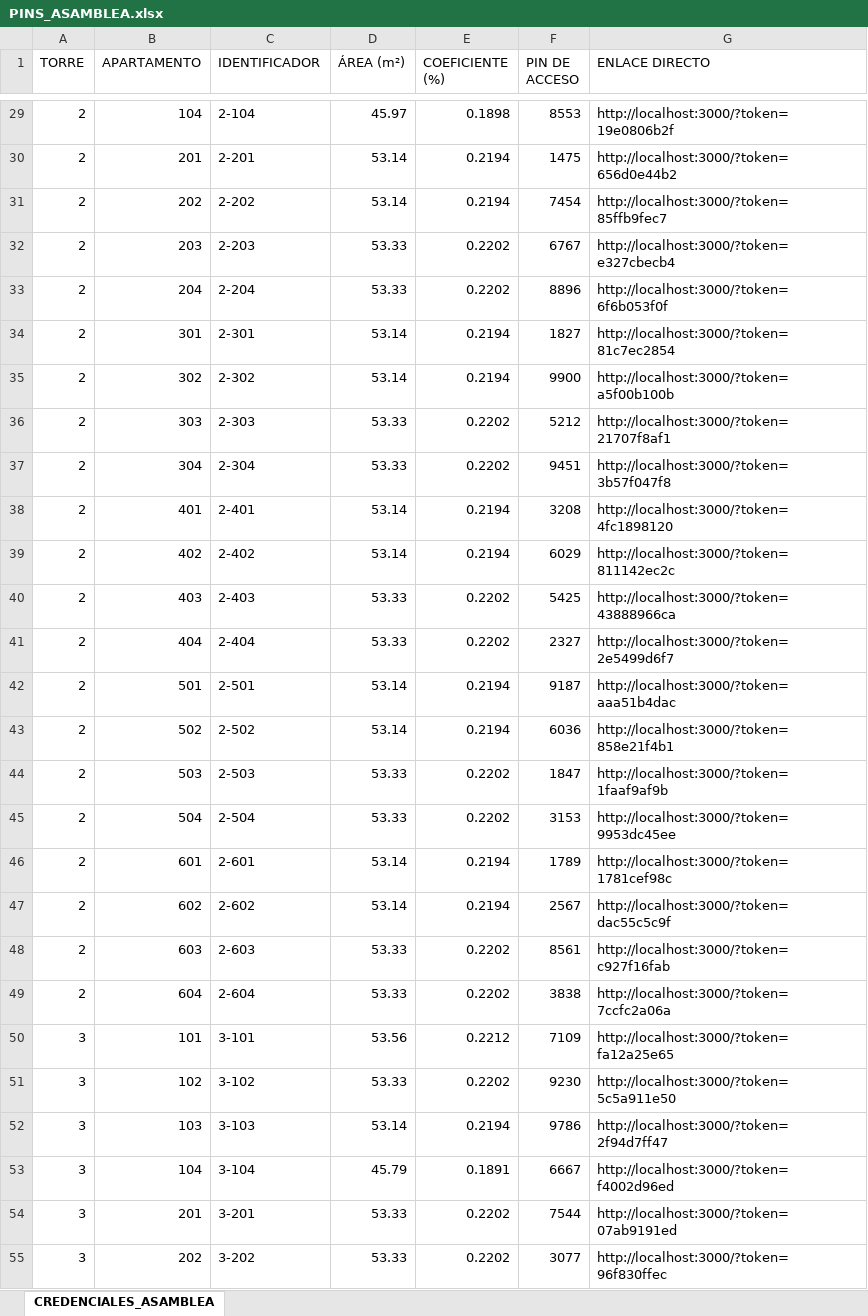
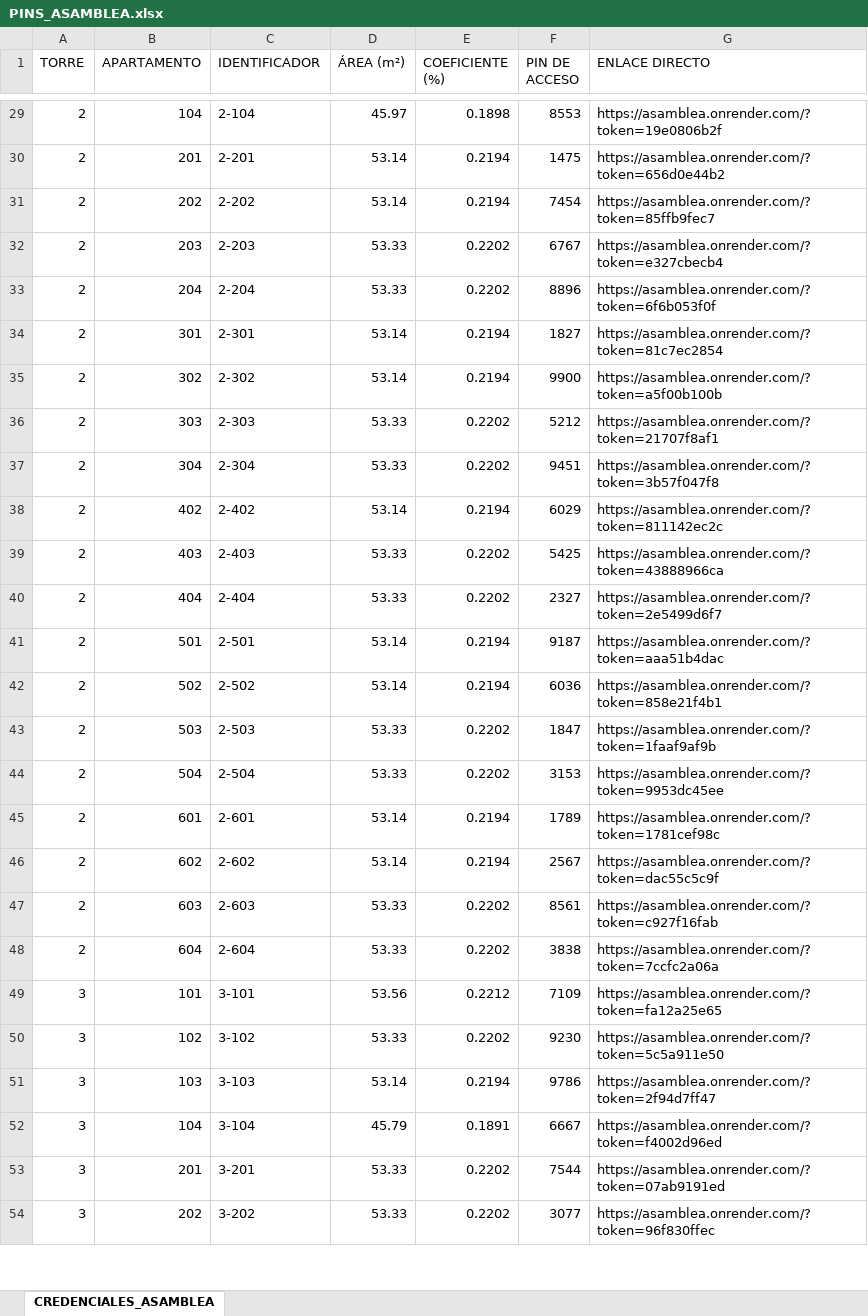
Before and after one commit to Johan20151025120/Asamblea, an Excel workbook: PINS_ASAMBLEA.xlsx, sheet CREDENCIALES_ASAMBLEA, drawn as a sheet; only a part is shown, gaps mark what is left out; values as stored, in another font and other column widths than the file's, no cell formats; removed rows and columns are numbered as before the commit, all else as after; the diff covers the shown part only; the diff names each change by its address in the sheet, - before the commit and + after, or states it on an @@ line.

```diff
--- a/PINS_ASAMBLEA.xlsx (sheet CREDENCIALES_ASAMBLEA)
+++ b/PINS_ASAMBLEA.xlsx (sheet CREDENCIALES_ASAMBLEA)
-G29 (ENLACE DIRECTO): http://localhost:3000/?token=19e0806b2f
+G29 (ENLACE DIRECTO): https://asamblea.onrender.com/?token=19e0806b2f
-G30 (ENLACE DIRECTO): http://localhost:3000/?token=656d0e44b2
+G30 (ENLACE DIRECTO): https://asamblea.onrender.com/?token=656d0e44b2
-G31 (ENLACE DIRECTO): http://localhost:3000/?token=85ffb9fec7
+G31 (ENLACE DIRECTO): https://asamblea.onrender.com/?token=85ffb9fec7
-G32 (ENLACE DIRECTO): http://localhost:3000/?token=e327cbecb4
+G32 (ENLACE DIRECTO): https://asamblea.onrender.com/?token=e327cbecb4
-G33 (ENLACE DIRECTO): http://localhost:3000/?token=6f6b053f0f
+G33 (ENLACE DIRECTO): https://asamblea.onrender.com/?token=6f6b053f0f
-G34 (ENLACE DIRECTO): http://localhost:3000/?token=81c7ec2854
+G34 (ENLACE DIRECTO): https://asamblea.onrender.com/?token=81c7ec2854
-G35 (ENLACE DIRECTO): http://localhost:3000/?token=a5f00b100b
+G35 (ENLACE DIRECTO): https://asamblea.onrender.com/?token=a5f00b100b
-G36 (ENLACE DIRECTO): http://localhost:3000/?token=21707f8af1
+G36 (ENLACE DIRECTO): https://asamblea.onrender.com/?token=21707f8af1
-G37 (ENLACE DIRECTO): http://localhost:3000/?token=3b57f047f8
+G37 (ENLACE DIRECTO): https://asamblea.onrender.com/?token=3b57f047f8
-row 38: 2 | 401 | 2-401 | 53.14 | 0.2194 | 3208 | http://localhost:3000/?token=4fc1898120
-G38 (ENLACE DIRECTO): http://localhost:3000/?token=811142ec2c
+G38 (ENLACE DIRECTO): https://asamblea.onrender.com/?token=811142ec2c
-G39 (ENLACE DIRECTO): http://localhost:3000/?token=43888966ca
+G39 (ENLACE DIRECTO): https://asamblea.onrender.com/?token=43888966ca
-G40 (ENLACE DIRECTO): http://localhost:3000/?token=2e5499d6f7
+G40 (ENLACE DIRECTO): https://asamblea.onrender.com/?token=2e5499d6f7
-G41 (ENLACE DIRECTO): http://localhost:3000/?token=aaa51b4dac
+G41 (ENLACE DIRECTO): https://asamblea.onrender.com/?token=aaa51b4dac
-G42 (ENLACE DIRECTO): http://localhost:3000/?token=858e21f4b1
+G42 (ENLACE DIRECTO): https://asamblea.onrender.com/?token=858e21f4b1
-G43 (ENLACE DIRECTO): http://localhost:3000/?token=1faaf9af9b
+G43 (ENLACE DIRECTO): https://asamblea.onrender.com/?token=1faaf9af9b
-G44 (ENLACE DIRECTO): http://localhost:3000/?token=9953dc45ee
+G44 (ENLACE DIRECTO): https://asamblea.onrender.com/?token=9953dc45ee
-G45 (ENLACE DIRECTO): http://localhost:3000/?token=1781cef98c
+G45 (ENLACE DIRECTO): https://asamblea.onrender.com/?token=1781cef98c
-G46 (ENLACE DIRECTO): http://localhost:3000/?token=dac55c5c9f
+G46 (ENLACE DIRECTO): https://asamblea.onrender.com/?token=dac55c5c9f
-G47 (ENLACE DIRECTO): http://localhost:3000/?token=c927f16fab
+G47 (ENLACE DIRECTO): https://asamblea.onrender.com/?token=c927f16fab
-G48 (ENLACE DIRECTO): http://localhost:3000/?token=7ccfc2a06a
+G48 (ENLACE DIRECTO): https://asamblea.onrender.com/?token=7ccfc2a06a
-G49 (ENLACE DIRECTO): http://localhost:3000/?token=fa12a25e65
+G49 (ENLACE DIRECTO): https://asamblea.onrender.com/?token=fa12a25e65
-G50 (ENLACE DIRECTO): http://localhost:3000/?token=5c5a911e50
+G50 (ENLACE DIRECTO): https://asamblea.onrender.com/?token=5c5a911e50
-G51 (ENLACE DIRECTO): http://localhost:3000/?token=2f94d7ff47
+G51 (ENLACE DIRECTO): https://asamblea.onrender.com/?token=2f94d7ff47
-G52 (ENLACE DIRECTO): http://localhost:3000/?token=f4002d96ed
+G52 (ENLACE DIRECTO): https://asamblea.onrender.com/?token=f4002d96ed
-G53 (ENLACE DIRECTO): http://localhost:3000/?token=07ab9191ed
+G53 (ENLACE DIRECTO): https://asamblea.onrender.com/?token=07ab9191ed
-G54 (ENLACE DIRECTO): http://localhost:3000/?token=96f830ffec
+G54 (ENLACE DIRECTO): https://asamblea.onrender.com/?token=96f830ffec
```
Also changed, not shown: 1 added row, 28 removed rows and 413 edited cells elsewhere in this sheet, cell formats, COEFICIENTES.xlsx, 11 other files.
